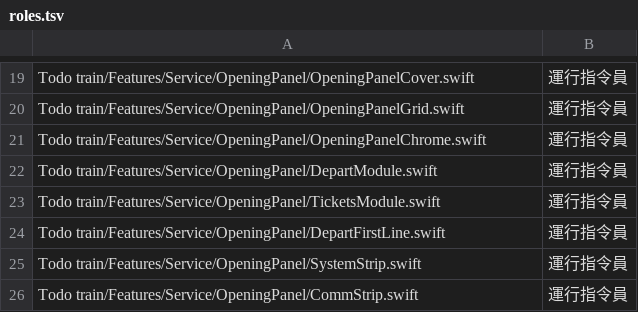
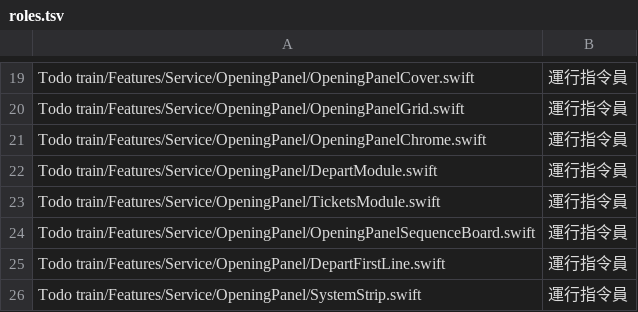
Before and after one commit to HIBIKI-CUBE/Todo-Train, a TSV file: tools/wording/roles.tsv, drawn as a sheet; only a part is shown, gaps mark what is left out; the shorter side is filled out with more unchanged rows.

```diff
--- a/tools/wording/roles.tsv
+++ b/tools/wording/roles.tsv
@@ -23,2 +23,3 @@ Todo train/Features/Service/OpeningPanel/DepartModule.swift	運行指令員
 Todo train/Features/Service/OpeningPanel/TicketsModule.swift	運行指令員
+Todo train/Features/Service/OpeningPanel/OpeningPanelSequenceBoard.swift	運行指令員
 Todo train/Features/Service/OpeningPanel/DepartFirstLine.swift	運行指令員
```
Also changed, not shown: 16 other files.
